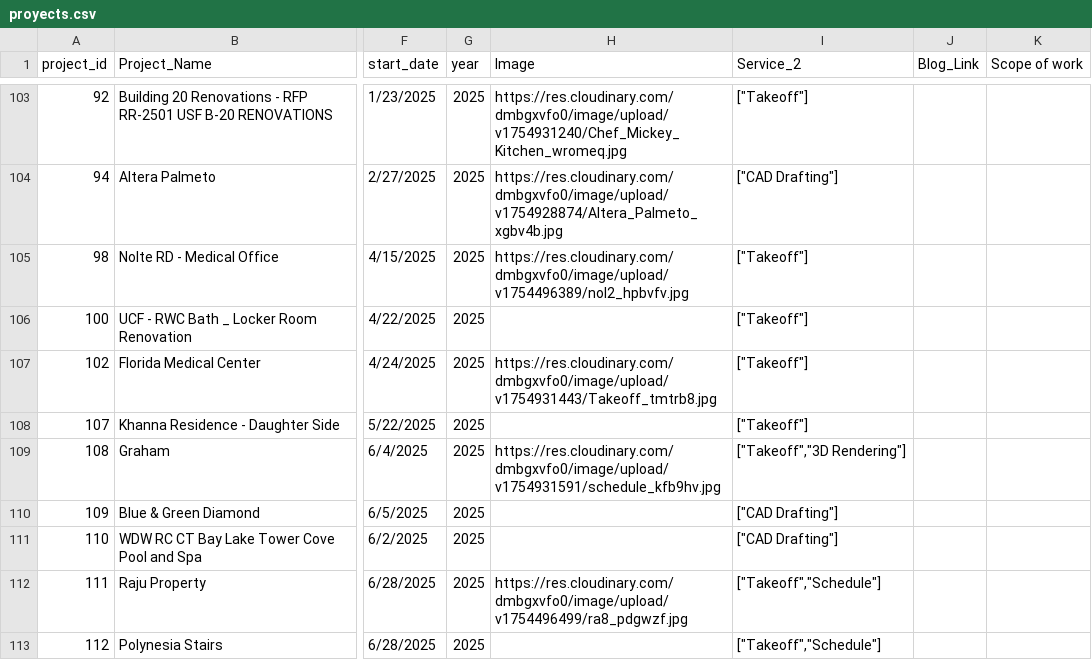
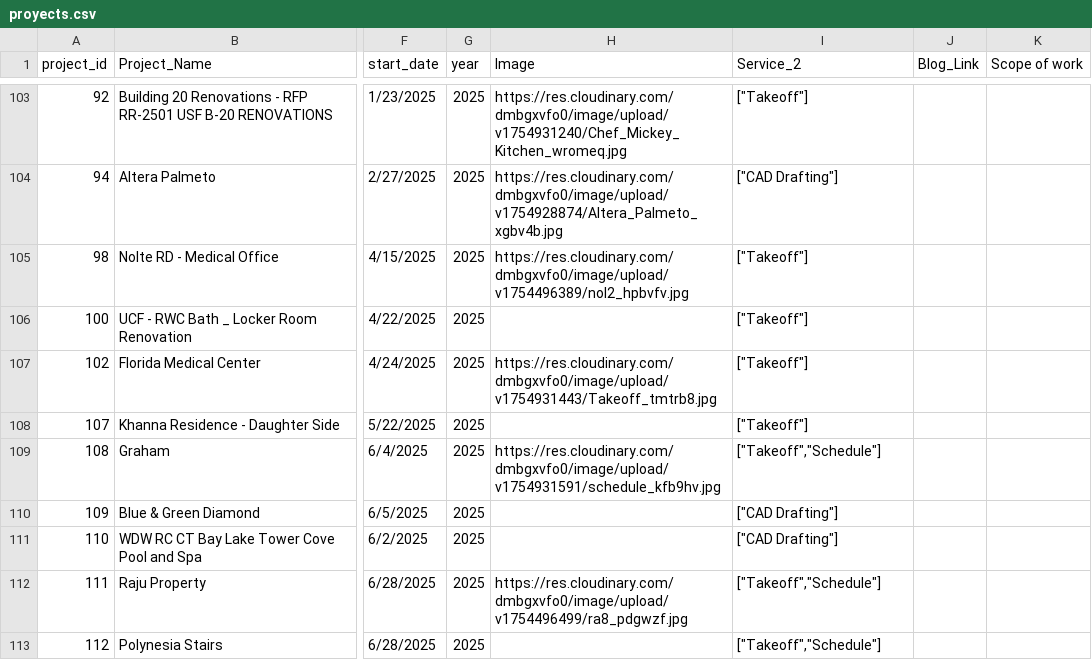
Before and after one commit to kronosgmt-gmt/projects_dashboard, a CSV file: proyects.csv, drawn as a sheet; only a part is shown, gaps mark what is left out; the diff names each change by its address in the sheet, - before the commit and + after, or states it on an @@ line.

Commit message:
Update proyects.csv

```diff
--- a/proyects.csv
+++ b/proyects.csv
-I109 (Service_2): ["Takeoff","3D Rendering"]
+I109 (Service_2): ["Takeoff","Schedule"]
```
